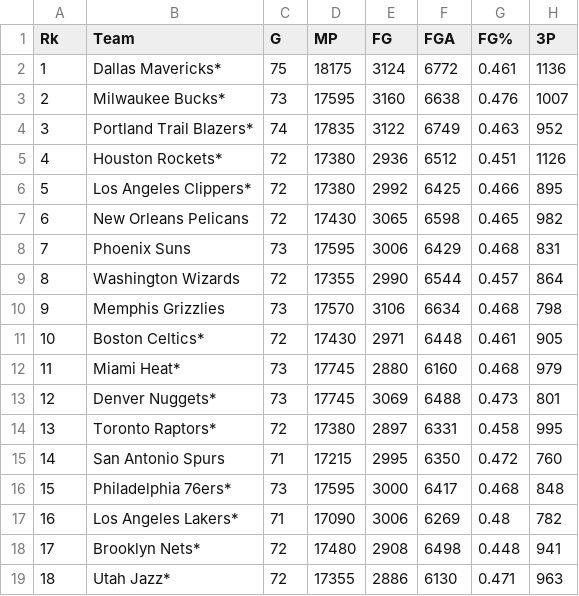
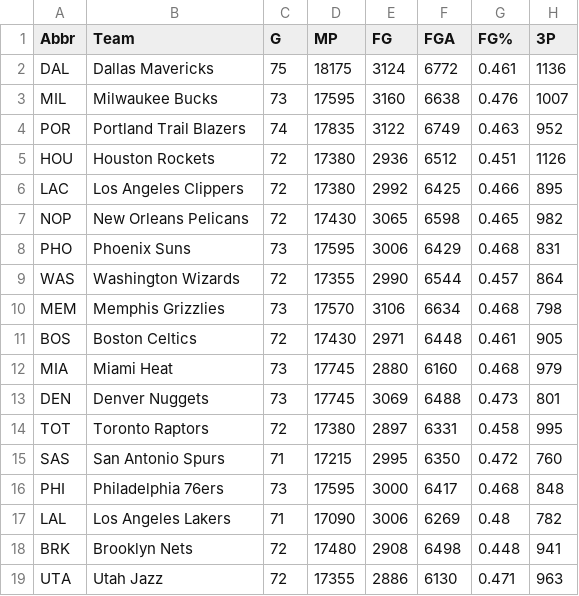
Before and after one commit to ZachBowyer/NBA-PLAYER-TEAM-PROFILES-CS374, a CSV file: DB_Creation/TeamTotals.csv, drawn as a sheet; only a part is shown; the diff covers the shown part only; the diff names each change by its address in the sheet, - before the commit and + after, or states it on an @@ line.

Commit message:
Beginning DB creation/population using sqlite3 on python.
Need to make DB diagram/schema before moving forward.

```diff
--- a/DB_Creation/TeamTotals.csv
+++ b/DB_Creation/TeamTotals.csv
-A1: Rk
+A1: Abbr
-A2 (Abbr): 1
+A2 (Abbr): DAL
-B2 (Team): Dallas Mavericks*
+B2 (Team): Dallas Mavericks
-A3 (Abbr): 2
+A3 (Abbr): MIL
-B3 (Team): Milwaukee Bucks*
+B3 (Team): Milwaukee Bucks
-A4 (Abbr): 3
+A4 (Abbr): POR
-B4 (Team): Portland Trail Blazers*
+B4 (Team): Portland Trail Blazers
-A5 (Abbr): 4
+A5 (Abbr): HOU
-B5 (Team): Houston Rockets*
+B5 (Team): Houston Rockets
-A6 (Abbr): 5
+A6 (Abbr): LAC
-B6 (Team): Los Angeles Clippers*
+B6 (Team): Los Angeles Clippers
-A7 (Abbr): 6
+A7 (Abbr): NOP
-A8 (Abbr): 7
+A8 (Abbr): PHO
-A9 (Abbr): 8
+A9 (Abbr): WAS
-A10 (Abbr): 9
+A10 (Abbr): MEM
-A11 (Abbr): 10
+A11 (Abbr): BOS
-B11 (Team): Boston Celtics*
+B11 (Team): Boston Celtics
-A12 (Abbr): 11
+A12 (Abbr): MIA
-B12 (Team): Miami Heat*
+B12 (Team): Miami Heat
-A13 (Abbr): 12
+A13 (Abbr): DEN
-B13 (Team): Denver Nuggets*
+B13 (Team): Denver Nuggets
-A14 (Abbr): 13
+A14 (Abbr): TOT
-B14 (Team): Toronto Raptors*
+B14 (Team): Toronto Raptors
-A15 (Abbr): 14
+A15 (Abbr): SAS
-A16 (Abbr): 15
+A16 (Abbr): PHI
-B16 (Team): Philadelphia 76ers*
+B16 (Team): Philadelphia 76ers
-A17 (Abbr): 16
+A17 (Abbr): LAL
-B17 (Team): Los Angeles Lakers*
+B17 (Team): Los Angeles Lakers
-A18 (Abbr): 17
+A18 (Abbr): BRK
-B18 (Team): Brooklyn Nets*
+B18 (Team): Brooklyn Nets
-A19 (Abbr): 18
+A19 (Abbr): UTA
-B19 (Team): Utah Jazz*
+B19 (Team): Utah Jazz
```
Also changed, not shown: 16 edited cells elsewhere in this file, 2 other files.
